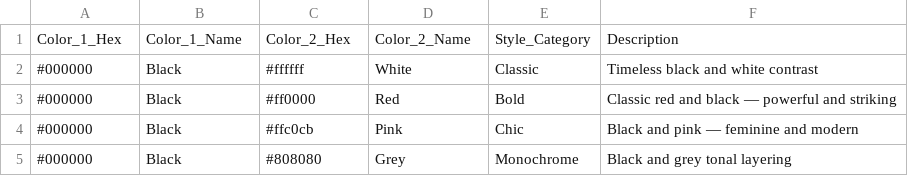
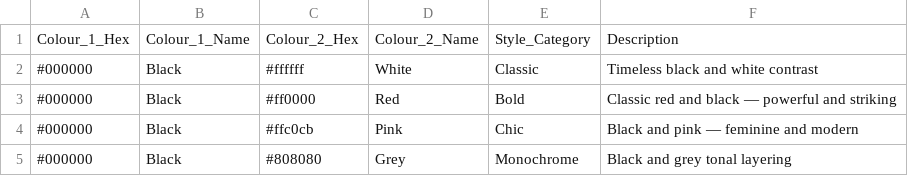
Before and after one commit to JasonJiacheng/Hackathon, a CSV file: backend/clothing_colour_combinations.csv, drawn as a sheet; only a part is shown.

Commit message:
colourSuggestion.py functions now encapsulated

```diff
--- a/backend/clothing_colour_combinations.csv
+++ b/backend/clothing_colour_combinations.csv
@@ -1,2 +1,2 @@
-Color_1_Hex,Color_1_Name,Color_2_Hex,Color_2_Name,Style_Category,Description
+Colour_1_Hex,Colour_1_Name,Colour_2_Hex,Colour_2_Name,Style_Category,Description
 #000000,Black,#ffffff,White,Classic,Timeless black and white contrast
```
Also changed, not shown: 1 other file.
